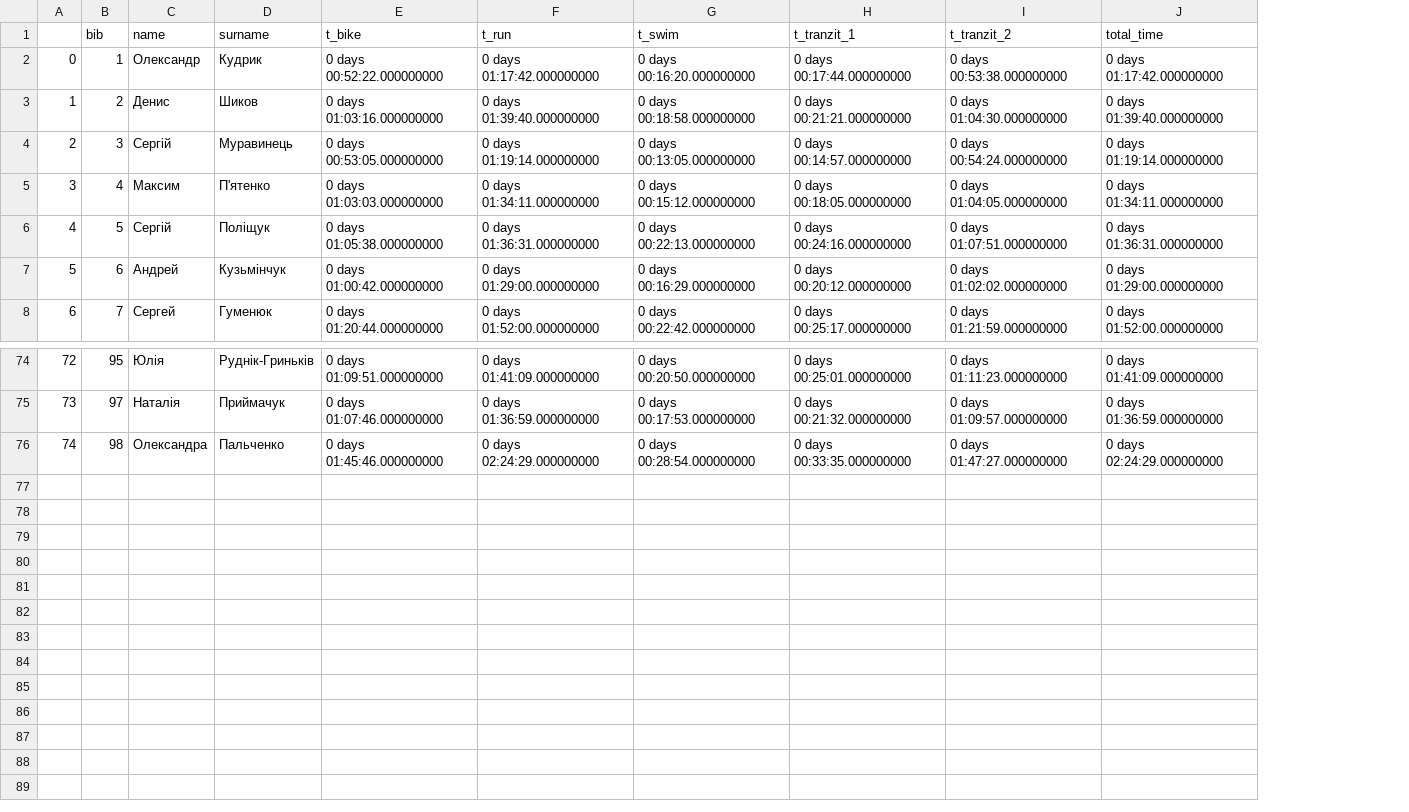
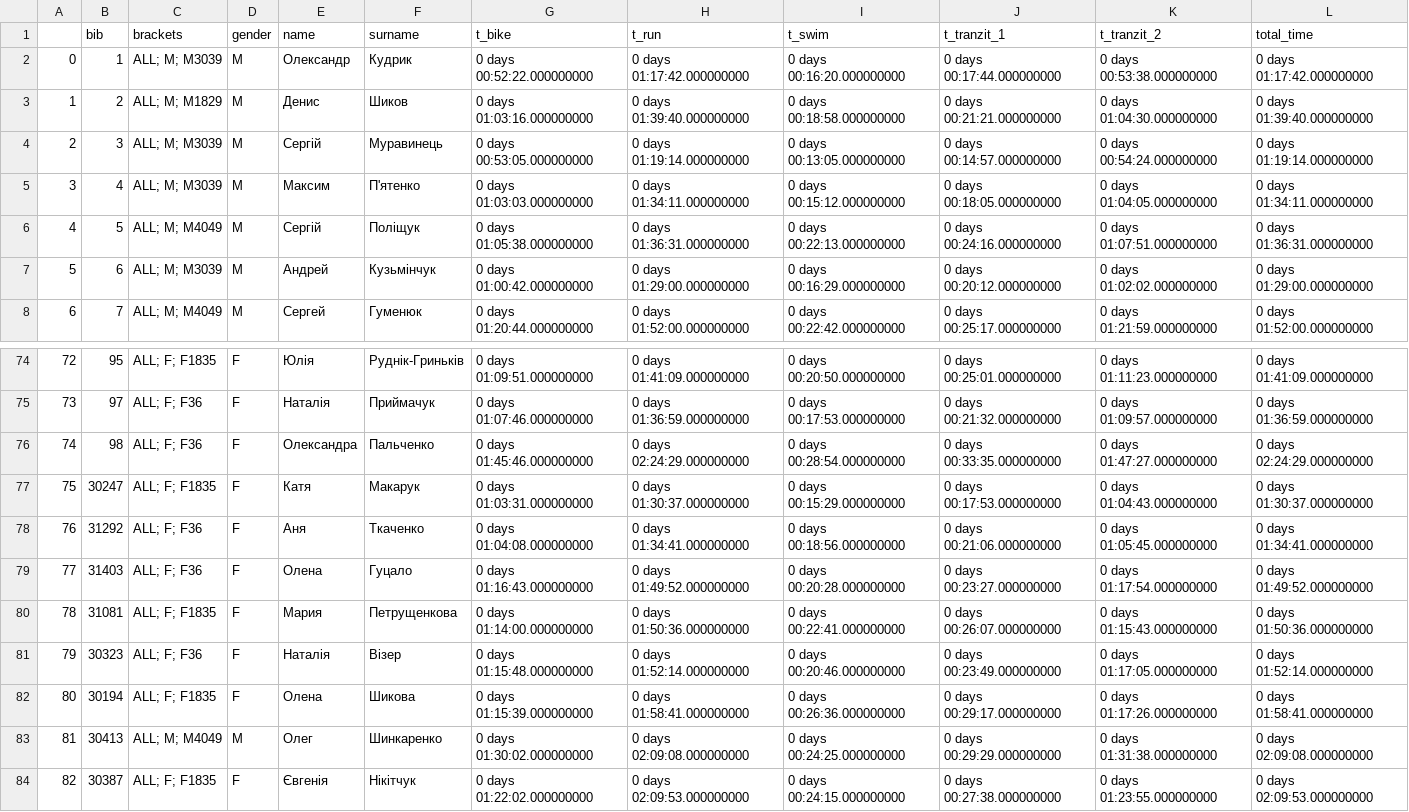
Before and after one commit to sasha253c/3rd_block_reloading, a CSV file: data/data.csv, drawn as a sheet; only a part is shown, gaps mark what is left out; the diff names each change by its address in the sheet, - before the commit and + after, or states it on an @@ line.

```diff
--- a/data/data.csv
+++ b/data/data.csv
+column C (brackets), rows 2-8: ALL; M; M3039 | ALL; M; M1829 | ALL; M; M3039 | ALL; M; M3039 | ALL; M; M4049 | ALL; M; M3039 | ALL; M; M4049; rows 74-76: ALL; F; F1835 | ALL; F; F36 | ALL; F; F36
+column D (gender), rows 2-8: all M; rows 74-76: all F
+row 77: 75 | 30247 | ALL; F; F1835 | F | Катя | Макарук | 0 days 01:03:31.000000000 | 0 days 01:30:37.000000000 | 0 days 00:15:29.000000000 | 0 days 00:17:53.000000000 | 0 days 01:04:43.000000000 | 0 days 01:30:37.000000000
+row 78: 76 | 31292 | ALL; F; F36 | F | Аня | Ткаченко | 0 days 01:04:08.000000000 | 0 days 01:34:41.000000000 | 0 days 00:18:56.000000000 | 0 days 00:21:06.000000000 | 0 days 01:05:45.000000000 | 0 days 01:34:41.000000000
+row 79: 77 | 31403 | ALL; F; F36 | F | Олена | Гуцало | 0 days 01:16:43.000000000 | 0 days 01:49:52.000000000 | 0 days 00:20:28.000000000 | 0 days 00:23:27.000000000 | 0 days 01:17:54.000000000 | 0 days 01:49:52.000000000
+row 80: 78 | 31081 | ALL; F; F1835 | F | Мария | Петрущенкова | 0 days 01:14:00.000000000 | 0 days 01:50:36.000000000 | 0 days 00:22:41.000000000 | 0 days 00:26:07.000000000 | 0 days 01:15:43.000000000 | 0 days 01:50:36.000000000
+row 81: 79 | 30323 | ALL; F; F36 | F | Наталія | Візер | 0 days 01:15:48.000000000 | 0 days 01:52:14.000000000 | 0 days 00:20:46.000000000 | 0 days 00:23:49.000000000 | 0 days 01:17:05.000000000 | 0 days 01:52:14.000000000
+row 82: 80 | 30194 | ALL; F; F1835 | F | Олена | Шикова | 0 days 01:15:39.000000000 | 0 days 01:58:41.000000000 | 0 days 00:26:36.000000000 | 0 days 00:29:17.000000000 | 0 days 01:17:26.000000000 | 0 days 01:58:41.000000000
+row 83: 81 | 30413 | ALL; M; M4049 | M | Олег | Шинкаренко | 0 days 01:30:02.000000000 | 0 days 02:09:08.000000000 | 0 days 00:24:25.000000000 | 0 days 00:29:29.000000000 | 0 days 01:31:38.000000000 | 0 days 02:09:08.000000000
+row 84: 82 | 30387 | ALL; F; F1835 | F | Євгенія | Нікітчук | 0 days 01:22:02.000000000 | 0 days 02:09:53.000000000 | 0 days 00:24:15.000000000 | 0 days 00:27:38.000000000 | 0 days 01:23:55.000000000 | 0 days 02:09:53.000000000
```
Also changed, not shown: 9 other files.
